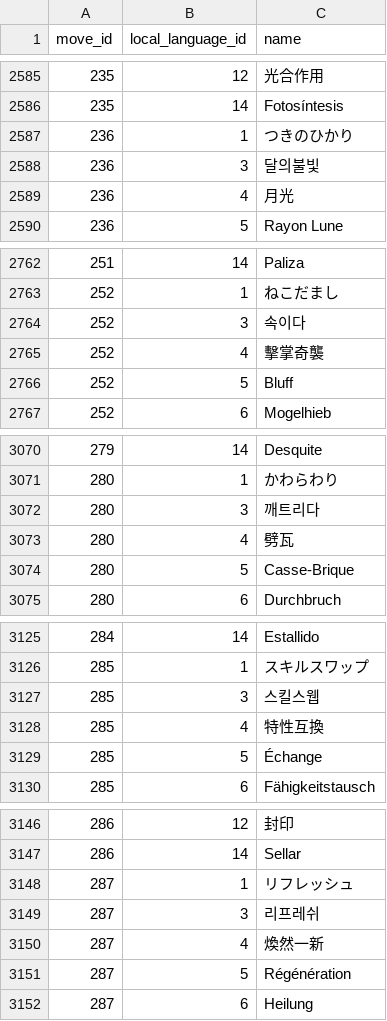
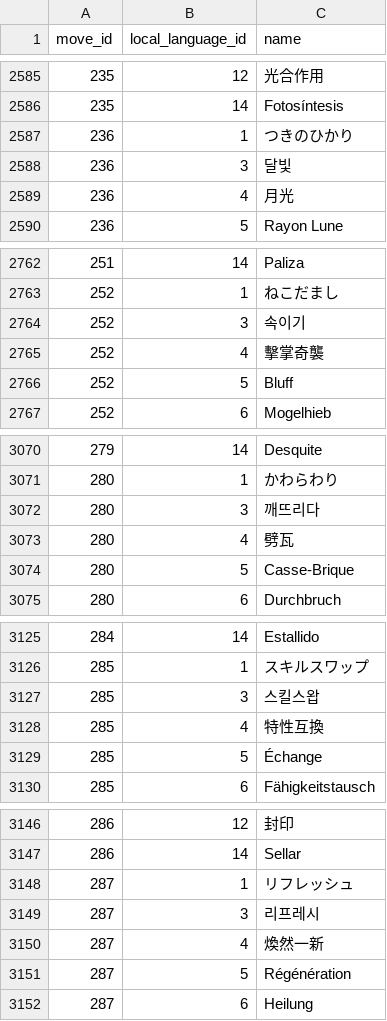
Before and after one commit to PokeAPI/pokeapi, a CSV file: data/v2/csv/move_names.csv, drawn as a sheet; only a part is shown, gaps mark what is left out; the diff covers the shown part only.

Commit message:
Update move_names.csv
9th gen korean name changes

```diff
--- a/data/v2/csv/move_names.csv
+++ b/data/v2/csv/move_names.csv
@@ -2587,3 +2587,3 @@ move_id,local_language_id,name
 236,1,つきのひかり
-236,3,달의불빛
+236,3,달빛
 236,4,月光
@@ -2763,3 +2763,3 @@ move_id,local_language_id,name
 252,1,ねこだまし
-252,3,속이다
+252,3,속이기
 252,4,擊掌奇襲
@@ -3071,3 +3071,3 @@ move_id,local_language_id,name
 280,1,かわらわり
-280,3,깨트리다
+280,3,깨뜨리다
 280,4,劈瓦
@@ -3126,3 +3126,3 @@ move_id,local_language_id,name
 285,1,スキルスワップ
-285,3,스킬스웹
+285,3,스킬스왑
 285,4,特性互換
@@ -3148,3 +3148,3 @@ move_id,local_language_id,name
 287,1,リフレッシュ
-287,3,리프레쉬
+287,3,리프레시
 287,4,煥然一新
```
Also changed, not shown: 43 edited cells elsewhere in this file.
